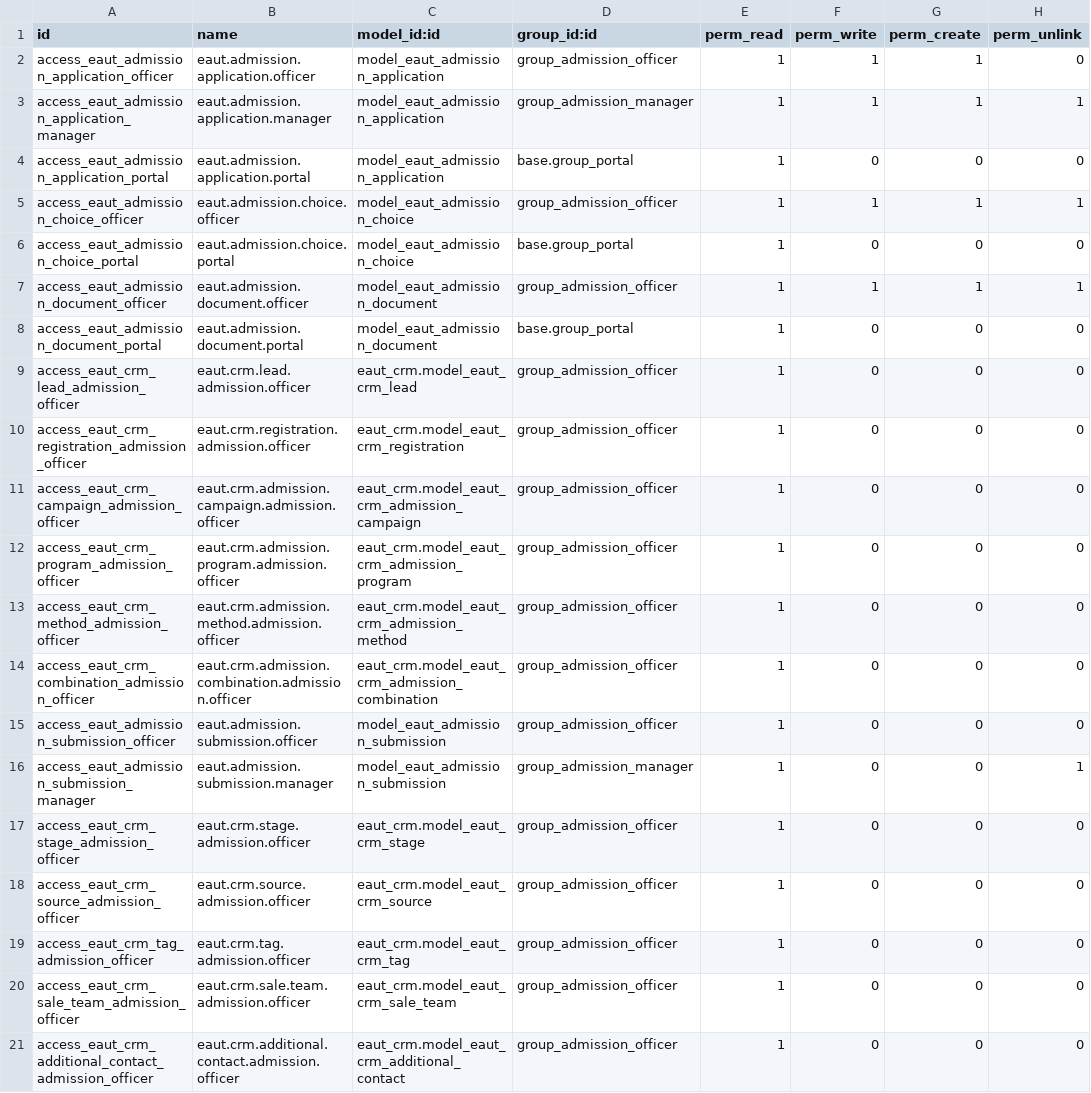
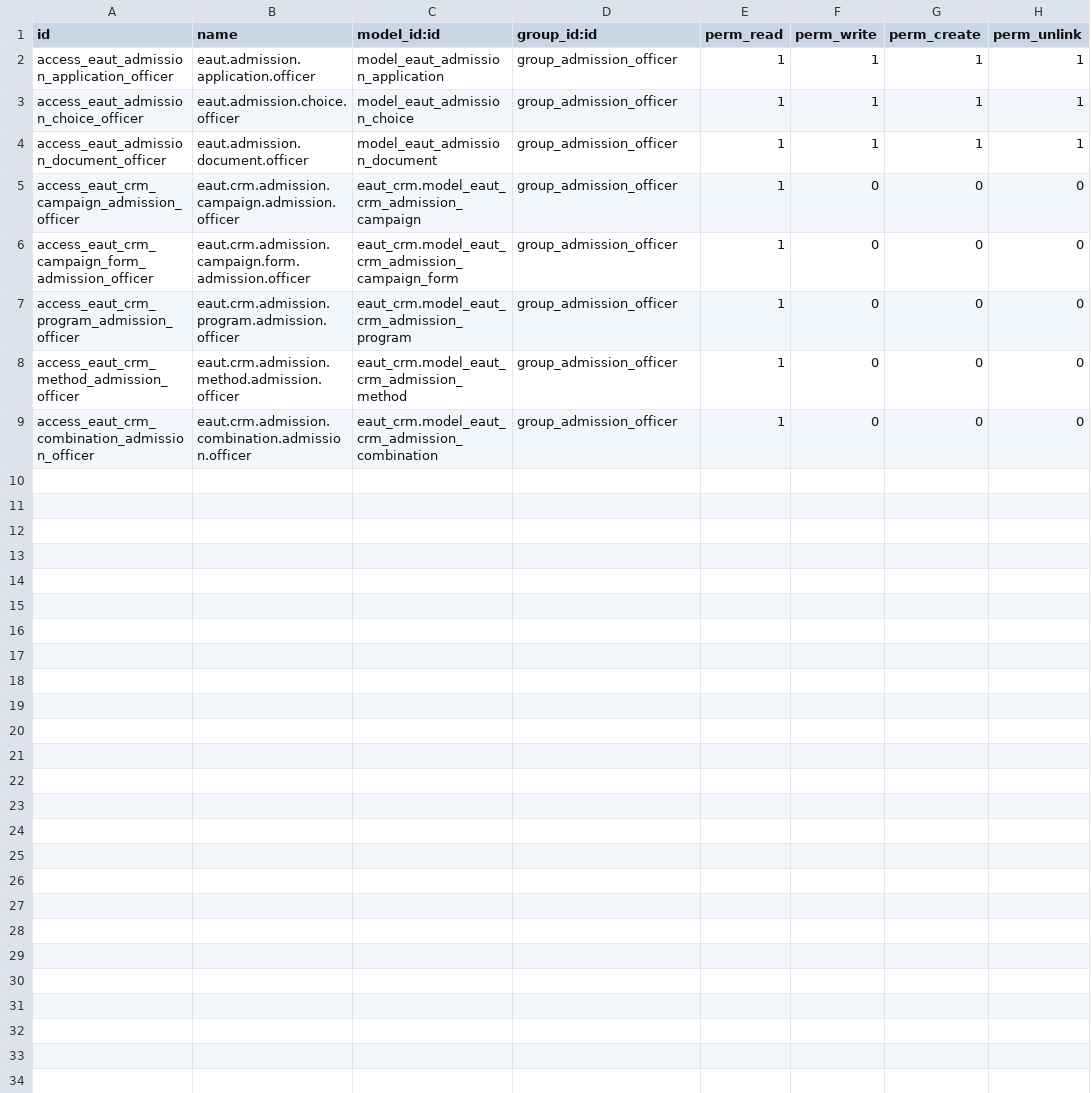
Before and after one commit to trunggdungg/eaut_admission_git, a CSV file: security/ir.model.access.csv, drawn as a sheet.

```diff
--- a/security/ir.model.access.csv
+++ b/security/ir.model.access.csv
@@ -1,12 +1,7 @@
 id,name,model_id:id,group_id:id,perm_read,perm_write,perm_create,perm_unlink
-access_eaut_admission_application_officer,eaut.admission.application.officer,model_eaut_admission_application,group_admission_officer,1,1,1,0
-access_eaut_admission_application_manager,eaut.admission.application.manager,model_eaut_admission_application,group_admission_manager,1,1,1,1
-access_eaut_admission_application_portal,eaut.admission.application.portal,model_eaut_admission_application,base.group_portal,1,0,0,0
+access_eaut_admission_application_officer,eaut.admission.application.officer,model_eaut_admission_application,group_admission_officer,1,1,1,1
 access_eaut_admission_choice_officer,eaut.admission.choice.officer,model_eaut_admission_choice,group_admission_officer,1,1,1,1
-access_eaut_admission_choice_portal,eaut.admission.choice.portal,model_eaut_admission_choice,base.group_portal,1,0,0,0
 access_eaut_admission_document_officer,eaut.admission.document.officer,model_eaut_admission_document,group_admission_officer,1,1,1,1
-access_eaut_admission_document_portal,eaut.admission.document.portal,model_eaut_admission_document,base.group_portal,1,0,0,0
-access_eaut_crm_lead_admission_officer,eaut.crm.lead.admission.officer,eaut_crm.model_eaut_crm_lead,group_admission_officer,1,0,0,0
-access_eaut_crm_registration_admission_officer,eaut.crm.registration.admission.officer,eaut_crm.model_eaut_crm_registration,group_admission_officer,1,0,0,0
 access_eaut_crm_campaign_admission_officer,eaut.crm.admission.campaign.admission.officer,eaut_crm.model_eaut_crm_admission_campaign,group_admission_officer,1,0,0,0
+access_eaut_crm_campaign_form_admission_officer,eaut.crm.admission.campaign.form.admission.officer,eaut_crm.model_eaut_crm_admission_campaign_form,group_admission_officer,1,0,0,0
 access_eaut_crm_program_admission_officer,eaut.crm.admission.program.admission.officer,eaut_crm.model_eaut_crm_admission_program,group_admission_officer,1,0,0,0
@@ -14,8 +9 @@ access_eaut_crm_method_admission_officer,eaut.crm.admission.method.admission.off
 access_eaut_crm_combination_admission_officer,eaut.crm.admission.combination.admission.officer,eaut_crm.model_eaut_crm_admission_combination,group_admission_officer,1,0,0,0
-access_eaut_admission_submission_officer,eaut.admission.submission.officer,model_eaut_admission_submission,group_admission_officer,1,0,0,0
-access_eaut_admission_submission_manager,eaut.admission.submission.manager,model_eaut_admission_submission,group_admission_manager,1,0,0,1
-access_eaut_crm_stage_admission_officer,eaut.crm.stage.admission.officer,eaut_crm.model_eaut_crm_stage,group_admission_officer,1,0,0,0
-access_eaut_crm_source_admission_officer,eaut.crm.source.admission.officer,eaut_crm.model_eaut_crm_source,group_admission_officer,1,0,0,0
-access_eaut_crm_tag_admission_officer,eaut.crm.tag.admission.officer,eaut_crm.model_eaut_crm_tag,group_admission_officer,1,0,0,0
-access_eaut_crm_sale_team_admission_officer,eaut.crm.sale.team.admission.officer,eaut_crm.model_eaut_crm_sale_team,group_admission_officer,1,0,0,0
-access_eaut_crm_additional_contact_admission_officer,eaut.crm.additional.contact.admission.officer,eaut_crm.model_eaut_crm_additional_contact,group_admission_officer,1,0,0,0
```
Also changed, not shown: 16 other files.
